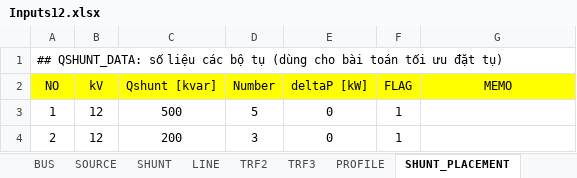
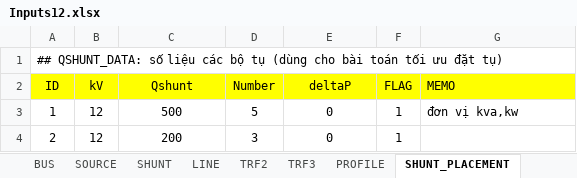
Before and after one commit to phuongpq2510/psdistribution, an Excel workbook: inputs/Inputs12.xlsx, sheet SHUNT_PLACEMENT, drawn as a sheet; values as stored, in another font and other column widths than the file's, no borders; conditional formats not drawn; the diff names each change by its address in the sheet, - before the commit and + after, or states it on an @@ line.

```diff
--- a/inputs/Inputs12.xlsx (sheet SHUNT_PLACEMENT)
+++ b/inputs/Inputs12.xlsx (sheet SHUNT_PLACEMENT)
-A2: NO
+A2: ID
-C2: Qshunt [kvar]
+C2: Qshunt
-E2: deltaP [kW]
+E2: deltaP
-G2 alignment: center
+G2 alignment: left
-G3 (MEMO): (empty)
+G3 (MEMO): đơn vị kva,kw
```
Also changed, not shown: sheet TRF3, sheet SETTING, sheet TRF2, sheet SOURCE, sheet LINE, sheet BUS, 2 more sheets, formulas that keep their value, charts or pictures, 2 other files.
